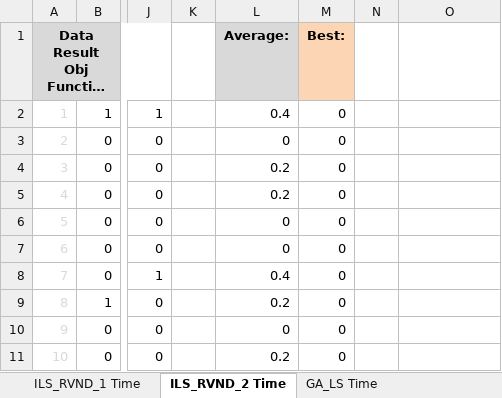
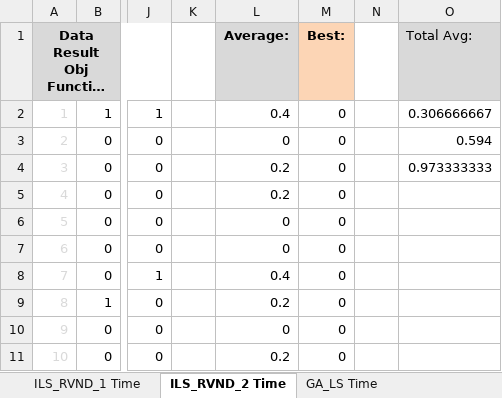
Before and after one commit to geflx/scheduling-routing-optimization, an Excel workbook: General Results/Average RPD Data Small Instances.xlsx, sheet ILS_RVND_2 Time, drawn as a sheet; only a part is shown, gaps mark what is left out; long unchanged cells end in …; values as stored, in another font and other column widths than the file's, no borders; the diff names each change by its address in the sheet, - before the commit and + after, or states it on an @@ line.

```diff
--- a/General Results/Average RPD Data Small Instances.xlsx (sheet ILS_RVND_2 Time)
+++ b/General Results/Average RPD Data Small Instances.xlsx (sheet ILS_RVND_2 Time)
-O1: (empty)
+O1: Total Avg:
-O1 fill: none
+O1 fill: #D9D9D9
-O2: (empty)
+O2: 0.306666667
-O3: (empty)
+O3: 0.594
-O4: (empty)
+O4: 0.973333333
```
Also changed, not shown: sheet ILS_RVND_1 Time, sheet GA_LS Time, other sheet tabs, charts or pictures, 1 other file.
